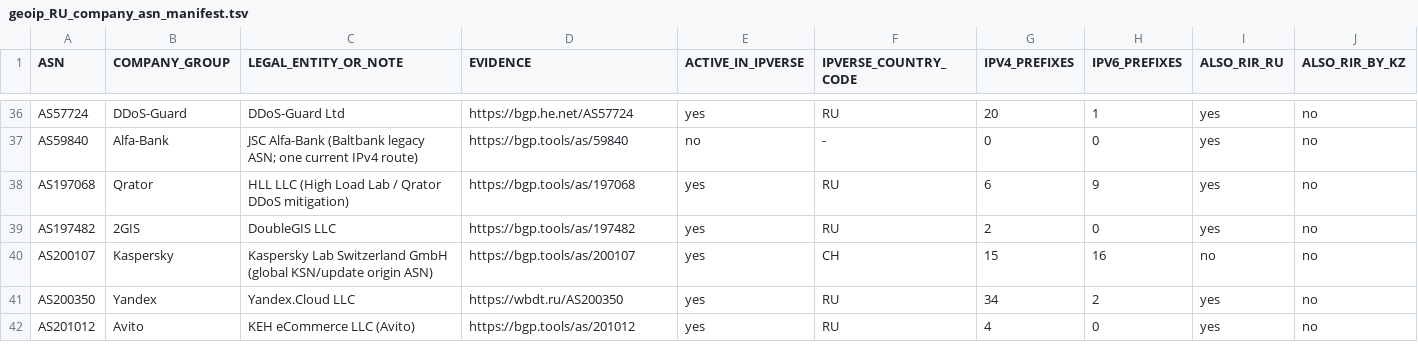
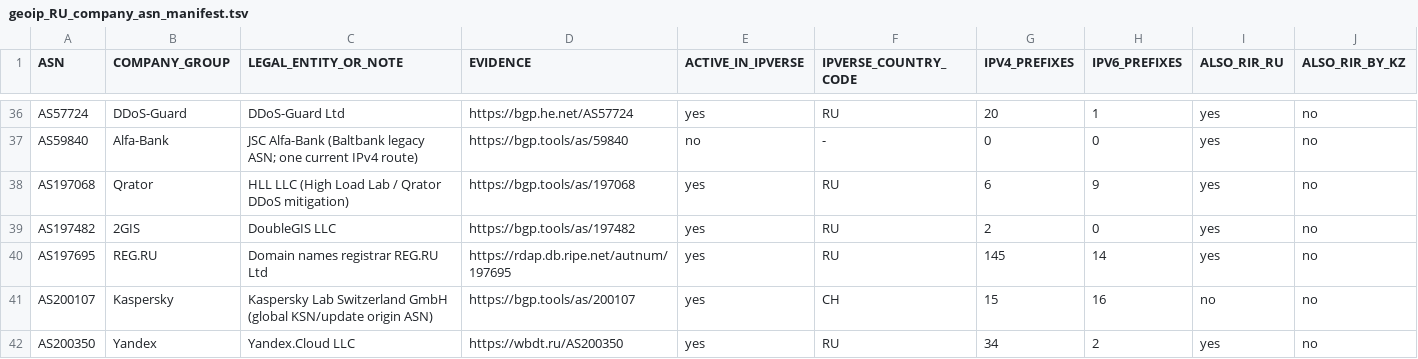
Before and after one commit to SpeedeMiner/Geoip-ru-server, a TSV file: geoip_RU_company_asn_manifest.tsv, drawn as a sheet; only a part is shown, gaps mark what is left out; the shorter side is filled out with more unchanged rows; the diff names each change by its address in the sheet, - before the commit and + after, or states it on an @@ line.

```diff
--- a/geoip_RU_company_asn_manifest.tsv
+++ b/geoip_RU_company_asn_manifest.tsv
+row 40: AS197695 | REG.RU | Domain names registrar REG.RU Ltd | https://rdap.db.ripe.net/autnum/197695 | yes | RU | 145 | 14 | yes | no
```
Also changed, not shown: geoip_RU_input_provenance.tsv, geoip_RU_v41_source_metrics.tsv, 29 other files.
